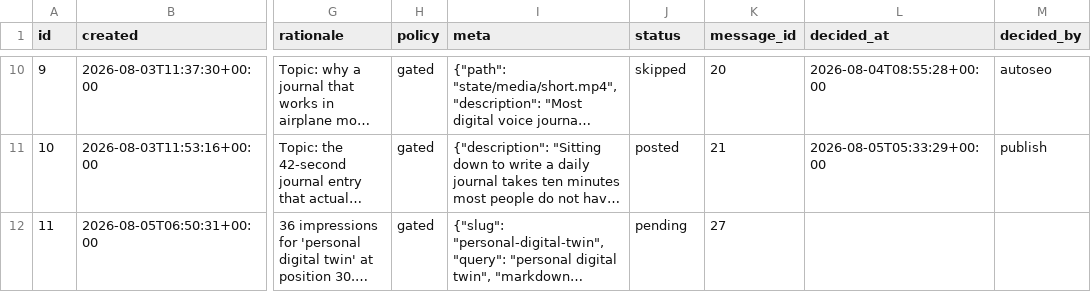
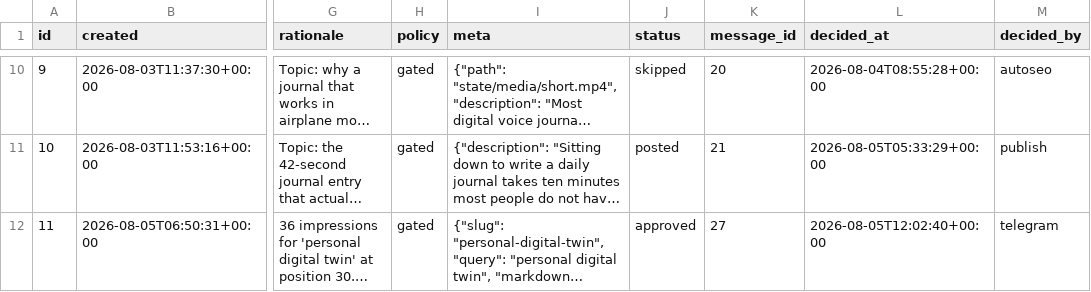
Before and after one commit to intrepidkarthi/autoseo, a CSV file: state/queue_item.csv, drawn as a sheet; only a part is shown, gaps mark what is left out; long unchanged cells end in …; the diff names each change by its address in the sheet, - before the commit and + after, or states it on an @@ line.

```diff
--- a/state/queue_item.csv
+++ b/state/queue_item.csv
-J12 (status): pending
+J12 (status): approved
-L12 (decided_at): (empty)
+L12 (decided_at): 2026-08-05T12:02:40+00:00
-M12 (decided_by): (empty)
+M12 (decided_by): telegram
```
Also changed, not shown: state/gate_seen.csv, state/run_log.csv.
